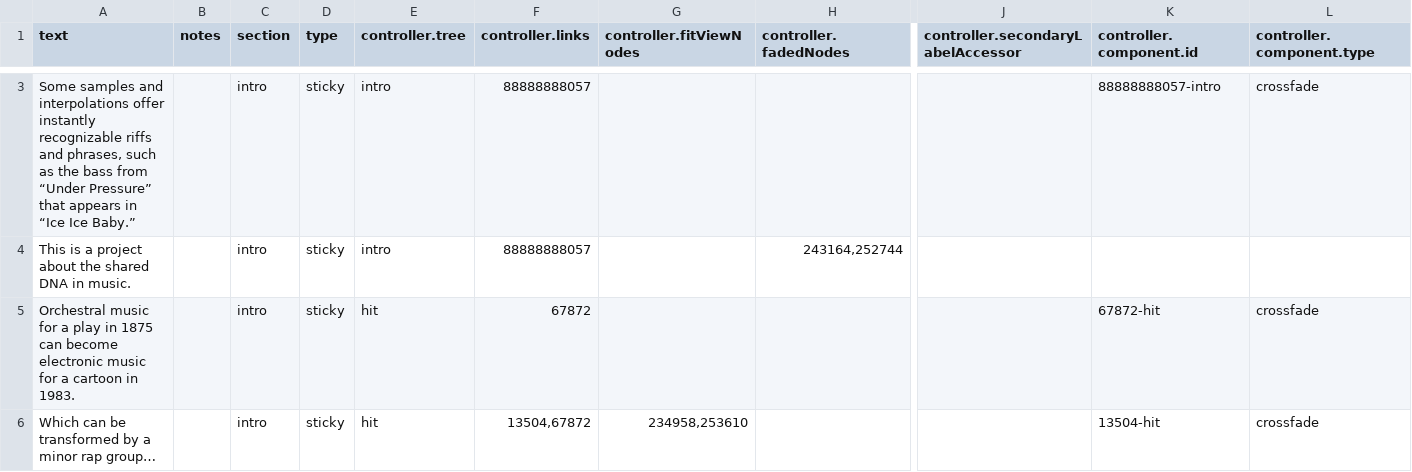
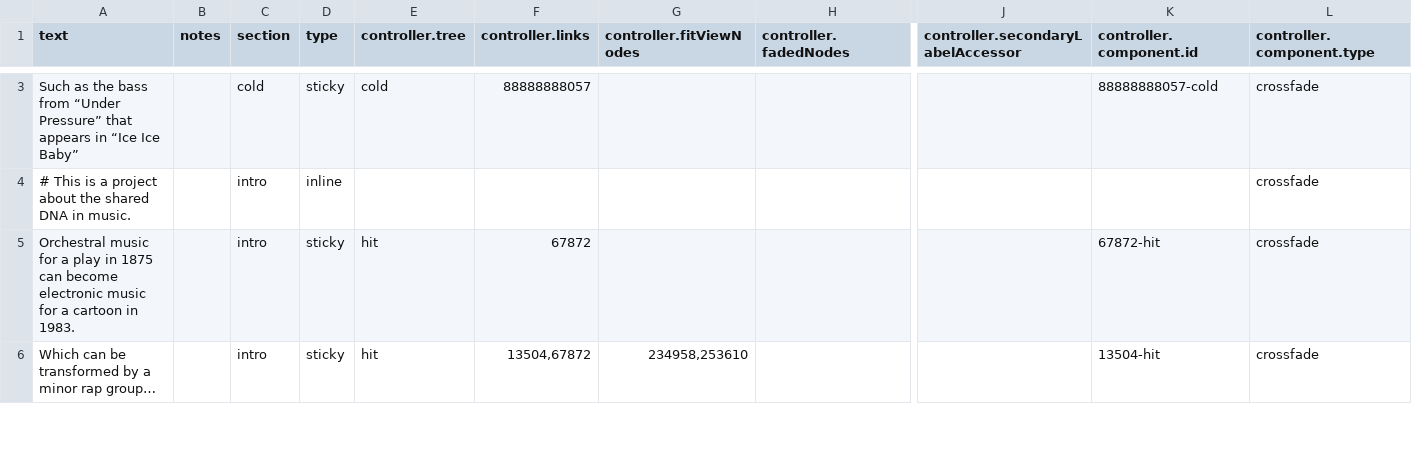
Before and after one commit to the-pudding/sample-trees, a CSV file: src/data/slides.csv, drawn as a sheet; only a part is shown, gaps mark what is left out; removed rows and columns are numbered as before the commit, all else as after; rows hold the shown columns only; the diff covers the shown part only; the diff names each change by its address in the sheet, - before the commit and + after, or states it on an @@ line.

```diff
--- a/src/data/slides.csv
+++ b/src/data/slides.csv
-A3 (text): Some samples and interpolations offer instantly recognizable riffs and phrases, such as the bass from “Under Pressure” that appears in “Ice Ice Baby.”
+A3 (text): Such as the bass from “Under Pressure” that appears in “Ice Ice Baby”
-C3 (section): intro
+C3 (section): cold
-E3 (controller.tree): intro
+E3 (controller.tree): cold
-K3 (controller.component.id): 88888888057-intro
+K3 (controller.component.id): 88888888057-cold
-row 4: This is a project about the shared DNA in music. |  | intro | sticky | intro | 88888888057 |  | 243164,252744
+row 4: # This is a project about the shared DNA in music. |  | intro | inline |  |  |  |  |  |  | crossfade
```
Also changed, not shown: 3 added rows, 1 removed row and 2 edited cells elsewhere in this file, src/data/links.csv, src/data/nodes.csv, 10 other files.
